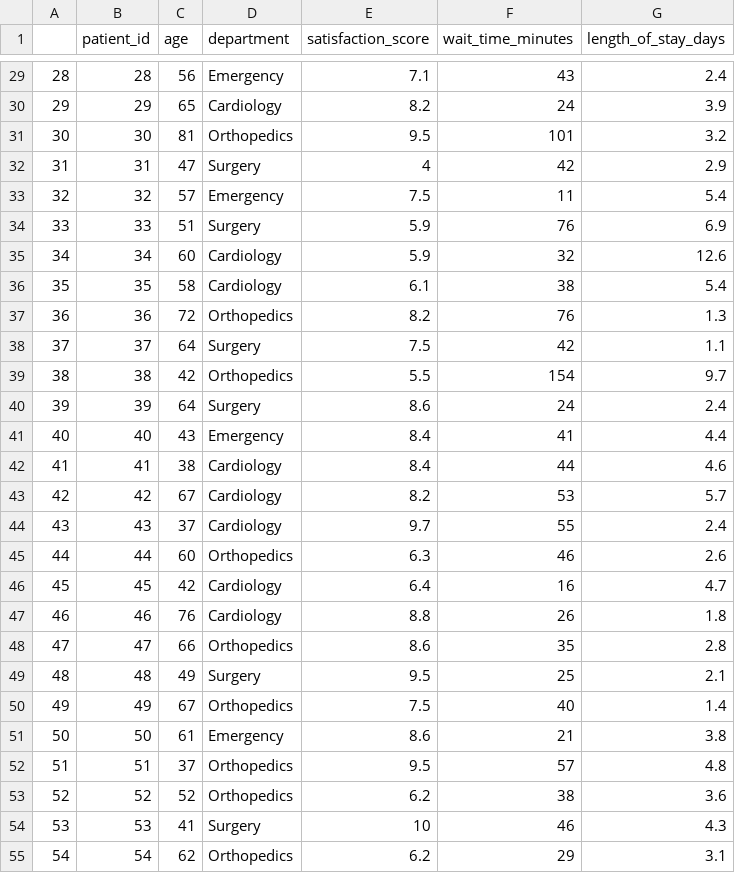
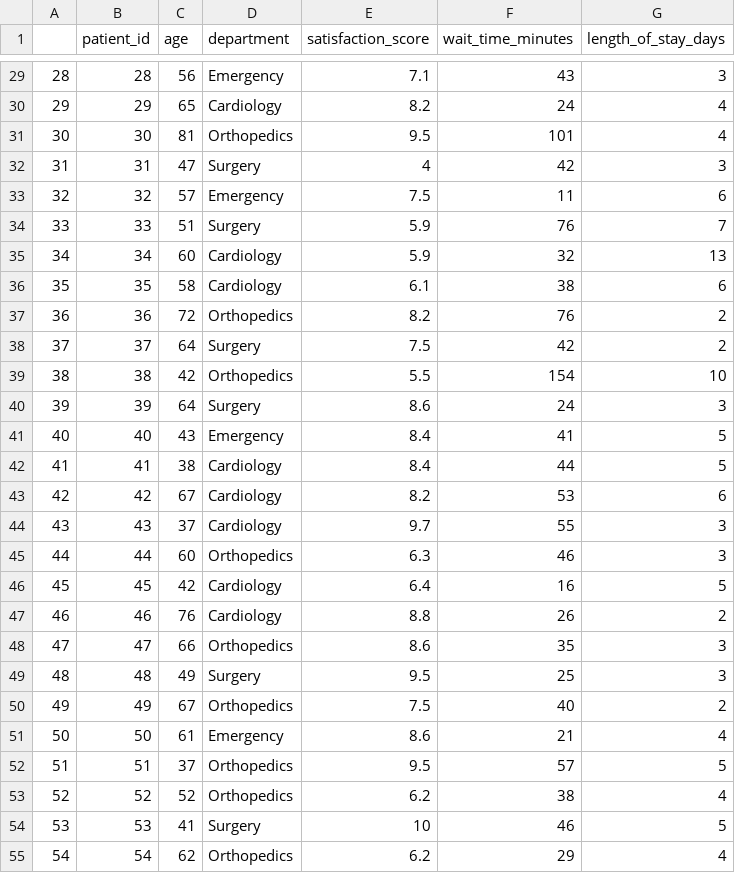
Before and after one commit to mba642-spring-26/mba642-spring-26.github.io, a CSV file: datasets/week04_demonstration_data.csv, drawn as a sheet; only a part is shown, gaps mark what is left out; the diff covers the shown part only.

```diff
--- a/datasets/week04_demonstration_data.csv
+++ b/datasets/week04_demonstration_data.csv
@@ -29,27 +29,27 @@
-"28",28,56,"Emergency",7.1,43,2.4
-"29",29,65,"Cardiology",8.2,24,3.9
-"30",30,81,"Orthopedics",9.5,101,3.2
-"31",31,47,"Surgery",4,42,2.9
-"32",32,57,"Emergency",7.5,11,5.4
-"33",33,51,"Surgery",5.9,76,6.9
-"34",34,60,"Cardiology",5.9,32,12.6
-"35",35,58,"Cardiology",6.1,38,5.4
-"36",36,72,"Orthopedics",8.2,76,1.3
-"37",37,64,"Surgery",7.5,42,1.1
-"38",38,42,"Orthopedics",5.5,154,9.7
-"39",39,64,"Surgery",8.6,24,2.4
-"40",40,43,"Emergency",8.4,41,4.4
-"41",41,38,"Cardiology",8.4,44,4.6
-"42",42,67,"Cardiology",8.2,53,5.7
-"43",43,37,"Cardiology",9.7,55,2.4
-"44",44,60,"Orthopedics",6.3,46,2.6
-"45",45,42,"Cardiology",6.4,16,4.7
-"46",46,76,"Cardiology",8.8,26,1.8
-"47",47,66,"Orthopedics",8.6,35,2.8
-"48",48,49,"Surgery",9.5,25,2.1
-"49",49,67,"Orthopedics",7.5,40,1.4
-"50",50,61,"Emergency",8.6,21,3.8
-"51",51,37,"Orthopedics",9.5,57,4.8
-"52",52,52,"Orthopedics",6.2,38,3.6
-"53",53,41,"Surgery",10,46,4.3
-"54",54,62,"Orthopedics",6.2,29,3.1
+"28",28,56,"Emergency",7.1,43,3
+"29",29,65,"Cardiology",8.2,24,4
+"30",30,81,"Orthopedics",9.5,101,4
+"31",31,47,"Surgery",4,42,3
+"32",32,57,"Emergency",7.5,11,6
+"33",33,51,"Surgery",5.9,76,7
+"34",34,60,"Cardiology",5.9,32,13
+"35",35,58,"Cardiology",6.1,38,6
+"36",36,72,"Orthopedics",8.2,76,2
+"37",37,64,"Surgery",7.5,42,2
+"38",38,42,"Orthopedics",5.5,154,10
+"39",39,64,"Surgery",8.6,24,3
+"40",40,43,"Emergency",8.4,41,5
+"41",41,38,"Cardiology",8.4,44,5
+"42",42,67,"Cardiology",8.2,53,6
+"43",43,37,"Cardiology",9.7,55,3
+"44",44,60,"Orthopedics",6.3,46,3
+"45",45,42,"Cardiology",6.4,16,5
+"46",46,76,"Cardiology",8.8,26,2
+"47",47,66,"Orthopedics",8.6,35,3
+"48",48,49,"Surgery",9.5,25,3
+"49",49,67,"Orthopedics",7.5,40,2
+"50",50,61,"Emergency",8.6,21,4
+"51",51,37,"Orthopedics",9.5,57,5
+"52",52,52,"Orthopedics",6.2,38,4
+"53",53,41,"Surgery",10,46,5
+"54",54,62,"Orthopedics",6.2,29,4
```
Also changed, not shown: 166 edited cells elsewhere in this file.
